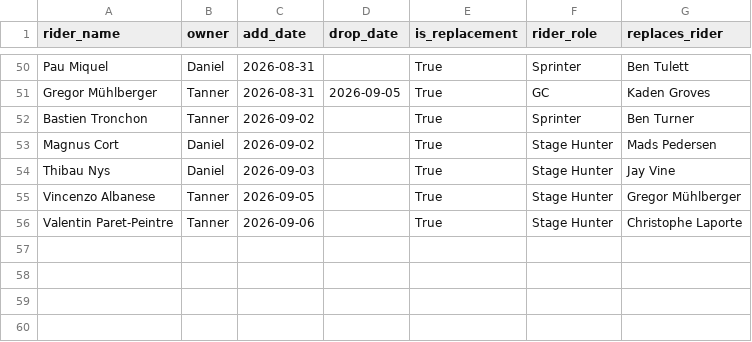
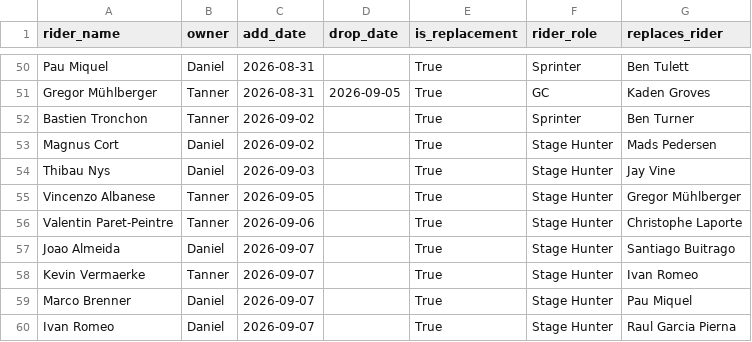
Before and after one commit to danpsh/2026-Fantasy-Cycling, a CSV file: vuelta-riders.csv, drawn as a sheet; only a part is shown, gaps mark what is left out; the diff names each change by its address in the sheet, - before the commit and + after, or states it on an @@ line.

Commit message:
Update vuelta-riders.csv

```diff
--- a/vuelta-riders.csv
+++ b/vuelta-riders.csv
+row 57: Joao Almeida | Daniel | 2026-09-07 |  | True | Stage Hunter | Santiago Buitrago
+row 58: Kevin Vermaerke | Tanner | 2026-09-07 |  | True | Stage Hunter | Ivan Romeo
+row 59: Marco Brenner | Daniel | 2026-09-07 |  | True | Stage Hunter | Pau Miquel
+row 60: Ivan Romeo | Daniel | 2026-09-07 |  | True | Stage Hunter | Raul Garcia Pierna
```
